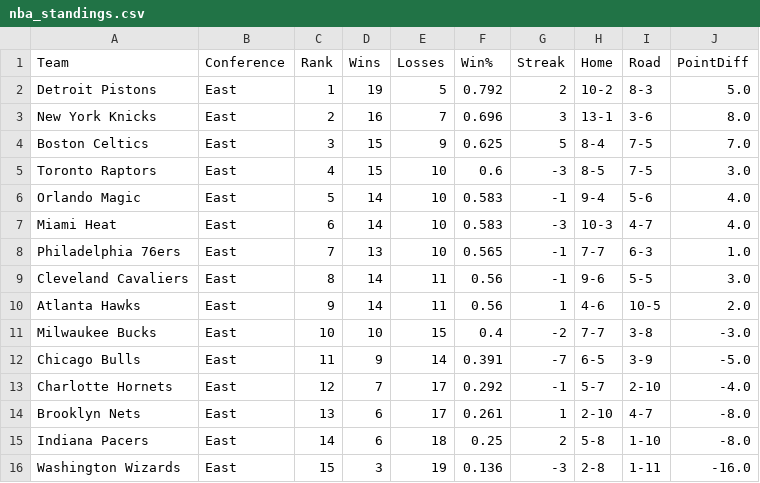
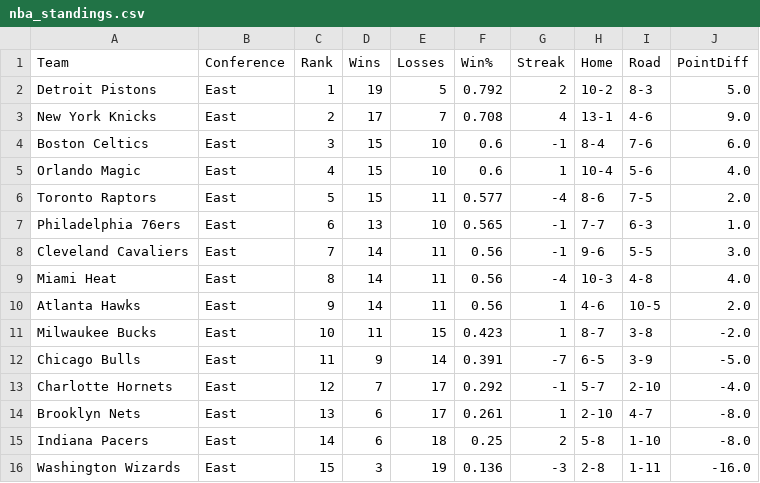
Before and after one commit to pcherian89/nba-game-analytics, a CSV file: nba_standings.csv, drawn as a sheet; only a part is shown; the diff covers the shown part only.

```diff
--- a/nba_standings.csv
+++ b/nba_standings.csv
@@ -2,11 +2,11 @@ Team,Conference,Rank,Wins,Losses,Win%,Streak,Home,Road,PointDiff
 Detroit Pistons,East,1,19,5,0.792,2,10-2,8-3,5.0
-New York Knicks,East,2,16,7,0.696,3,13-1,3-6,8.0
-Boston Celtics,East,3,15,9,0.625,5,8-4,7-5,7.0
-Toronto Raptors,East,4,15,10,0.6,-3,8-5,7-5,3.0
-Orlando Magic,East,5,14,10,0.583,-1,9-4,5-6,4.0
-Miami Heat,East,6,14,10,0.583,-3,10-3,4-7,4.0
-Philadelphia 76ers,East,7,13,10,0.565,-1,7-7,6-3,1.0
-Cleveland Cavaliers,East,8,14,11,0.56,-1,9-6,5-5,3.0
+New York Knicks,East,2,17,7,0.708,4,13-1,4-6,9.0
+Boston Celtics,East,3,15,10,0.6,-1,8-4,7-6,6.0
+Orlando Magic,East,4,15,10,0.6,1,10-4,5-6,4.0
+Toronto Raptors,East,5,15,11,0.577,-4,8-6,7-5,2.0
+Philadelphia 76ers,East,6,13,10,0.565,-1,7-7,6-3,1.0
+Cleveland Cavaliers,East,7,14,11,0.56,-1,9-6,5-5,3.0
+Miami Heat,East,8,14,11,0.56,-4,10-3,4-8,4.0
 Atlanta Hawks,East,9,14,11,0.56,1,4-6,10-5,2.0
-Milwaukee Bucks,East,10,10,15,0.4,-2,7-7,3-8,-3.0
+Milwaukee Bucks,East,10,11,15,0.423,1,8-7,3-8,-2.0
 Chicago Bulls,East,11,9,14,0.391,-7,6-5,3-9,-5.0
```
Also changed, not shown: 2 added rows, 2 removed rows and 41 edited cells elsewhere in this file.
